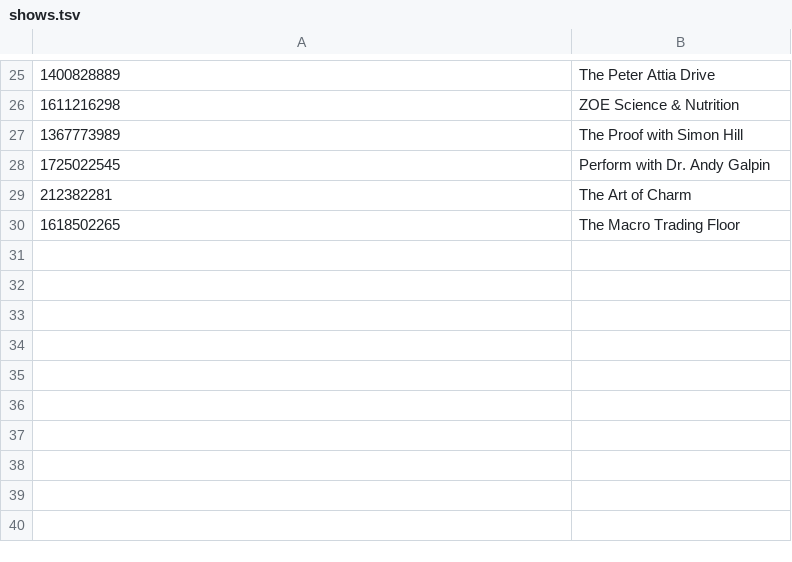
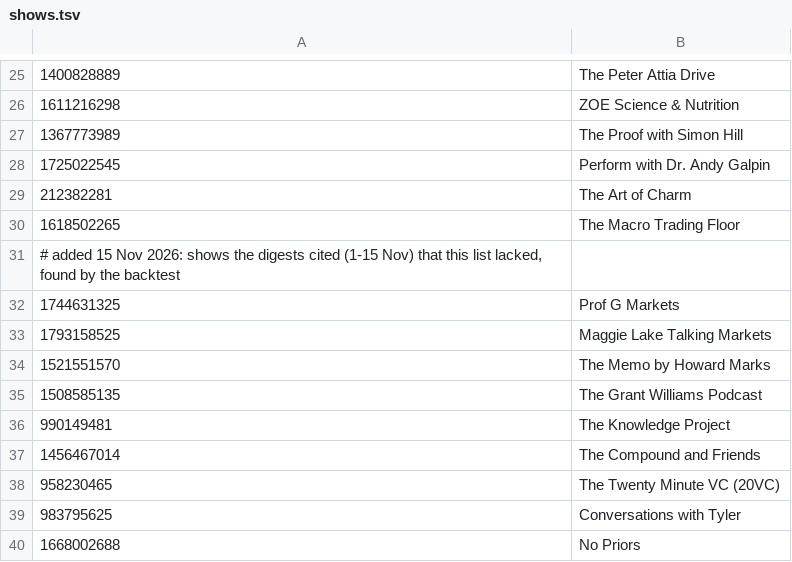
Before and after one commit to mayank201181/Claudemacrotrades, a TSV file: scripts/transcribe/shows.tsv, drawn as a sheet; only a part is shown, gaps mark what is left out.

```diff
--- a/scripts/transcribe/shows.tsv
+++ b/scripts/transcribe/shows.tsv
@@ -30 +30,11 @@
 1618502265	The Macro Trading Floor
+# added 15 Nov 2026: shows the digests cited (1-15 Nov) that this list lacked, found by the backtest
+1744631325	Prof G Markets
+1793158525	Maggie Lake Talking Markets
+1521551570	The Memo by Howard Marks
+1508585135	The Grant Williams Podcast
+990149481	The Knowledge Project
+1456467014	The Compound and Friends
+958230465	The Twenty Minute VC (20VC)
+983795625	Conversations with Tyler
+1668002688	No Priors
```
Also changed, not shown: 5 other files.
